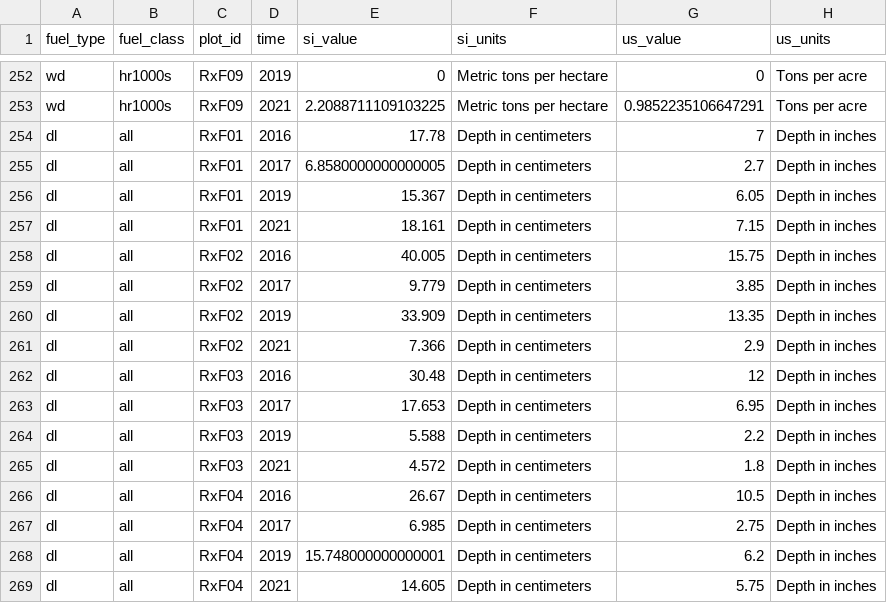
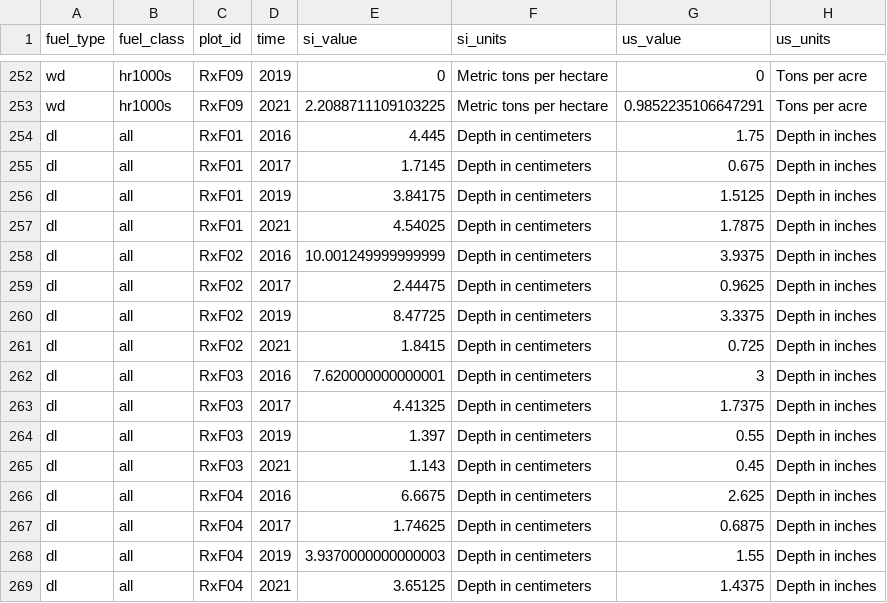
Before and after one commit to morethangray/woody-fuels, a CSV file: input/data_derived/tubbs_derived.csv (was input/data_3-derived/tubbs_derived.csv), drawn as a sheet; only a part is shown, gaps mark what is left out; the diff covers the shown part only; the diff names each change by its address in the sheet, - before the commit and + after, or states it on an @@ line.

Commit message:
refactor code to prep thin data

```diff
--- a/input/data_3-derived/tubbs_derived.csv
+++ b/input/data_derived/tubbs_derived.csv
-E254 (si_value): 17.78
+E254 (si_value): 4.445
-G254 (us_value): 7
+G254 (us_value): 1.75
-E255 (si_value): 6.8580000000000005
+E255 (si_value): 1.7145
-G255 (us_value): 2.7
+G255 (us_value): 0.675
-E256 (si_value): 15.367
+E256 (si_value): 3.84175
-G256 (us_value): 6.05
+G256 (us_value): 1.5125
-E257 (si_value): 18.161
+E257 (si_value): 4.54025
-G257 (us_value): 7.15
+G257 (us_value): 1.7875
-E258 (si_value): 40.005
+E258 (si_value): 10.001249999999999
-G258 (us_value): 15.75
+G258 (us_value): 3.9375
-E259 (si_value): 9.779
+E259 (si_value): 2.44475
-G259 (us_value): 3.85
+G259 (us_value): 0.9625
-E260 (si_value): 33.909
+E260 (si_value): 8.47725
-G260 (us_value): 13.35
+G260 (us_value): 3.3375
-E261 (si_value): 7.366
+E261 (si_value): 1.8415
-G261 (us_value): 2.9
+G261 (us_value): 0.725
-E262 (si_value): 30.48
+E262 (si_value): 7.620000000000001
-G262 (us_value): 12
+G262 (us_value): 3
-E263 (si_value): 17.653
+E263 (si_value): 4.41325
-G263 (us_value): 6.95
+G263 (us_value): 1.7375
-E264 (si_value): 5.588
+E264 (si_value): 1.397
-G264 (us_value): 2.2
+G264 (us_value): 0.55
-E265 (si_value): 4.572
+E265 (si_value): 1.143
-G265 (us_value): 1.8
+G265 (us_value): 0.45
-E266 (si_value): 26.67
+E266 (si_value): 6.6675
-G266 (us_value): 10.5
+G266 (us_value): 2.625
-E267 (si_value): 6.985
+E267 (si_value): 1.74625
-G267 (us_value): 2.75
+G267 (us_value): 0.6875
-E268 (si_value): 15.748000000000001
+E268 (si_value): 3.9370000000000003
-G268 (us_value): 6.2
+G268 (us_value): 1.55
-E269 (si_value): 14.605
+E269 (si_value): 3.65125
-G269 (us_value): 5.75
+G269 (us_value): 1.4375
```
Also changed, not shown: 112 edited cells elsewhere in this file, 26 other files.
